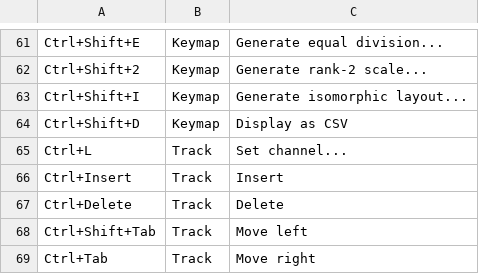
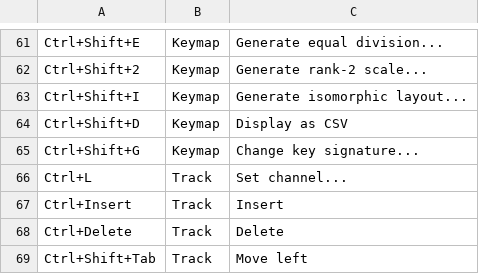
Before and after one commit to jangler/faunatone, a CSV file: faunatone/config/shortcuts.csv, drawn as a sheet; only a part is shown, gaps mark what is left out; the shorter side is filled out with more unchanged rows.

Commit message:
Implement key signatures (UI still has TODO items)

```diff
--- a/faunatone/config/shortcuts.csv
+++ b/faunatone/config/shortcuts.csv
@@ -64,2 +64,3 @@ Ctrl+Shift+I, Keymap, Generate isomorphic layout...
 Ctrl+Shift+D, Keymap, Display as CSV
+Ctrl+Shift+G, Keymap, Change key signature...
 Ctrl+L, Track, Set channel...
```
Also changed, not shown: 4 other files.
